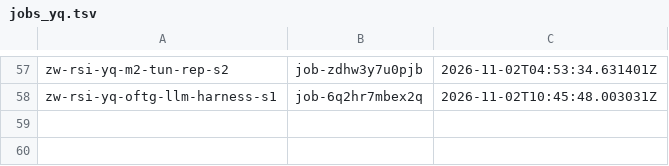
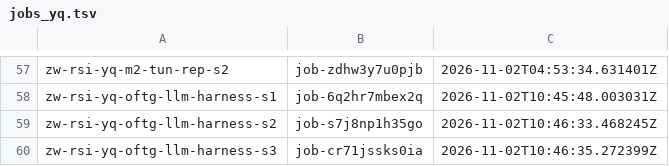
Before and after one commit to zeyuyuyu/rsi-framework, a TSV file: scripts/baidu/jobs_yq.tsv, drawn as a sheet; only a part is shown, gaps mark what is left out.

```diff
--- a/scripts/baidu/jobs_yq.tsv
+++ b/scripts/baidu/jobs_yq.tsv
@@ -58 +58,3 @@ zw-rsi-yq-m2-tun-rep-s2	job-zdhw3y7u0pjb	2026-11-02T04:53:34.631401Z
 zw-rsi-yq-oftg-llm-harness-s1	job-6q2hr7mbex2q	2026-11-02T10:45:48.003031Z
+zw-rsi-yq-oftg-llm-harness-s2	job-s7j8np1h35go	2026-11-02T10:46:33.468245Z
+zw-rsi-yq-oftg-llm-harness-s3	job-cr71jssks0ia	2026-11-02T10:46:35.272399Z
```
